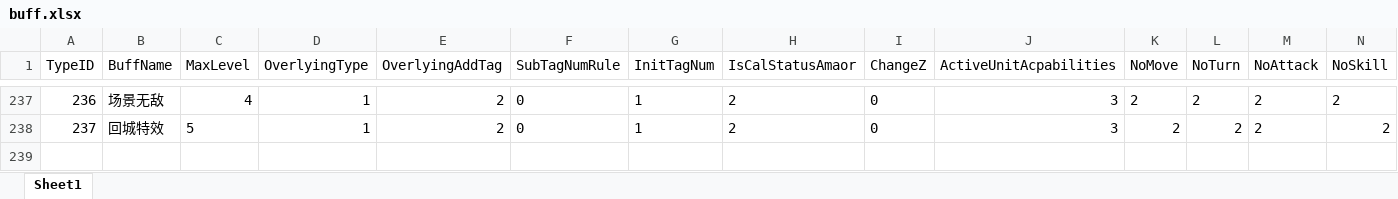
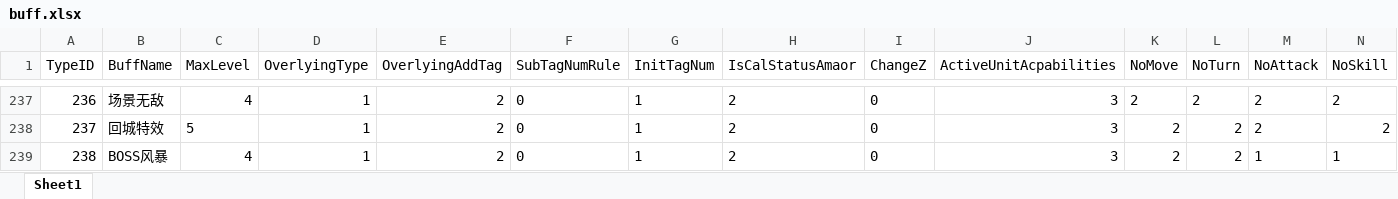
Before and after one commit to idtek/dotanet, an Excel workbook: bin/conf/buff.xlsx, sheet Sheet1, drawn as a sheet; only a part is shown, gaps mark what is left out; values as stored, in another font and other column widths than the file's, no borders; rows hold the shown columns only; the diff names each change by its address in the sheet, - before the commit and + after, or states it on an @@ line.

```diff
--- a/bin/conf/buff.xlsx (sheet Sheet1)
+++ b/bin/conf/buff.xlsx (sheet Sheet1)
+row 239: 238 | BOSS风暴 | 4 | 1 | 2 | 0 | 1 | 2 | 0 | 3 | 2 | 2 | 1 | 1
```
Also changed, not shown: bin/conf/guild.xlsx, bin/conf/halo.xlsx, 19 other files.
